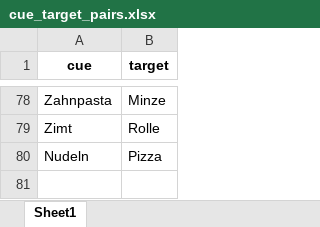
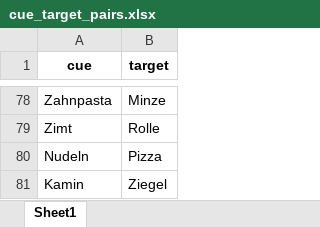
Before and after one commit to zs-nemecz/Guess_fMRI, an Excel workbook: cue_target_pairs.xlsx, sheet Sheet1, drawn as a sheet; only a part is shown, gaps mark what is left out; values as stored, in another font and other column widths than the file's, no borders; conditional formats not drawn; the diff names each change by its address in the sheet, - before the commit and + after, or states it on an @@ line.

```diff
--- a/cue_target_pairs.xlsx (sheet Sheet1)
+++ b/cue_target_pairs.xlsx (sheet Sheet1)
+row 81: Kamin | Ziegel
```
Also changed, not shown: 9 other files.
